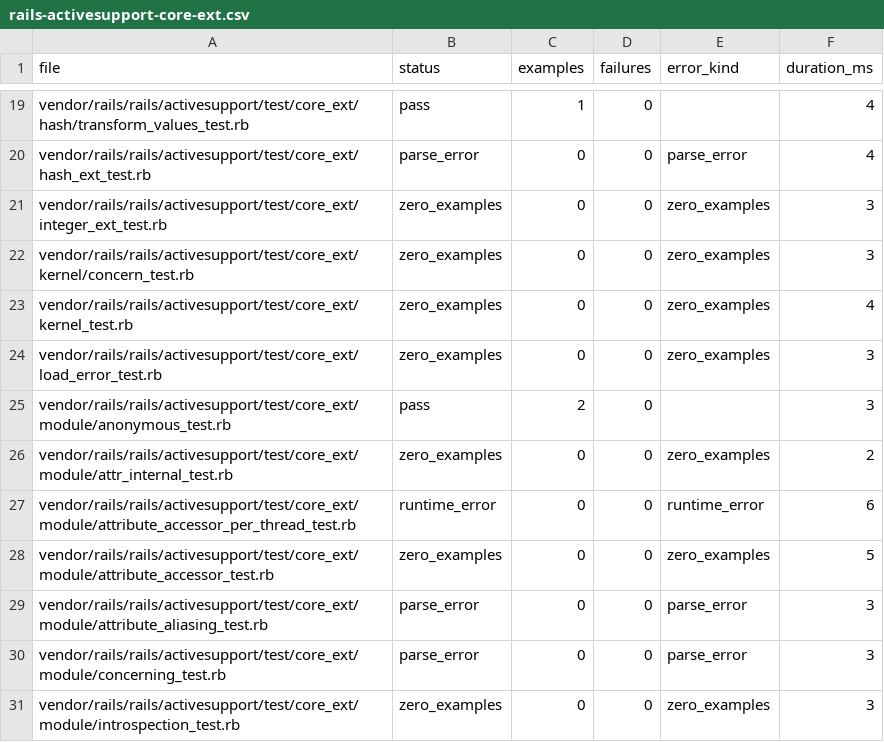
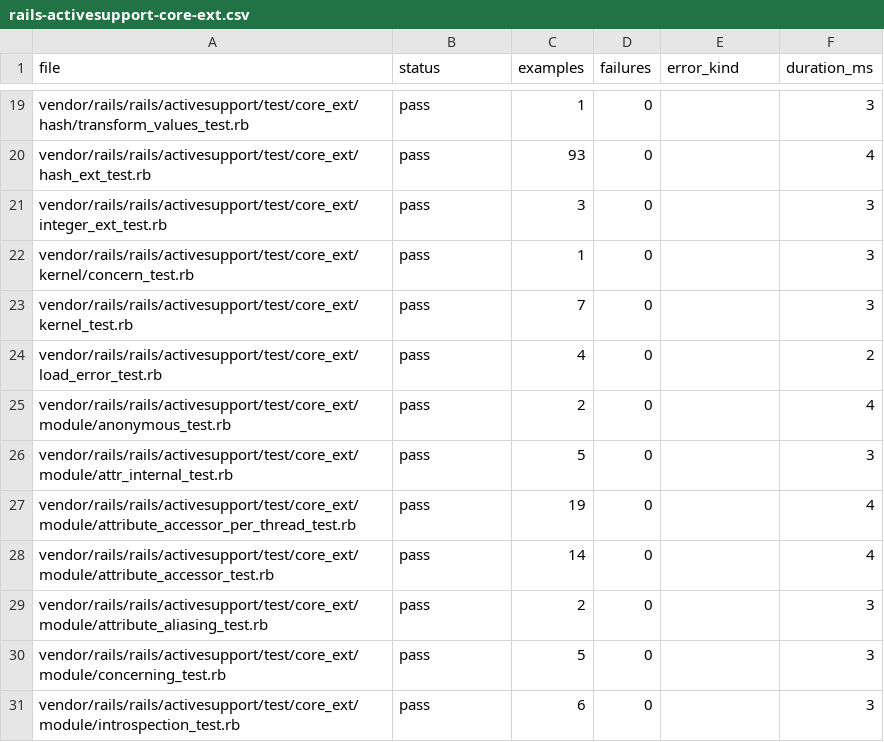
Before and after one commit to GoLangDream/rgo, a CSV file: reports/spec-status/rails-activesupport-core-ext.csv, drawn as a sheet; only a part is shown, gaps mark what is left out; the diff covers the shown part only; the diff names each change by its address in the sheet, - before the commit and + after, or states it on an @@ line.

```diff
--- a/reports/spec-status/rails-activesupport-core-ext.csv
+++ b/reports/spec-status/rails-activesupport-core-ext.csv
-F19 (duration_ms): 4
+F19 (duration_ms): 3
-B20 (status): parse_error
+B20 (status): pass
-C20 (examples): 0
+C20 (examples): 93
-E20 (error_kind): parse_error
+E20 (error_kind): (empty)
-B21:B24 (status): zero_examples
+B21:B24 (status): pass
-C21 (examples): 0
+C21 (examples): 3
-E21:E24 (error_kind): zero_examples
+E21:E24 (error_kind): (empty)
-C22 (examples): 0
+C22 (examples): 1
-C23 (examples): 0
+C23 (examples): 7
-F23 (duration_ms): 4
+F23 (duration_ms): 3
-C24 (examples): 0
+C24 (examples): 4
-F24 (duration_ms): 3
+F24 (duration_ms): 2
-F25 (duration_ms): 3
+F25 (duration_ms): 4
-B26 (status): zero_examples
+B26 (status): pass
-C26 (examples): 0
+C26 (examples): 5
-E26 (error_kind): zero_examples
+E26 (error_kind): (empty)
-F26 (duration_ms): 2
+F26 (duration_ms): 3
-B27 (status): runtime_error
+B27 (status): pass
-C27 (examples): 0
+C27 (examples): 19
-E27 (error_kind): runtime_error
+E27 (error_kind): (empty)
-F27 (duration_ms): 6
+F27 (duration_ms): 4
-B28 (status): zero_examples
+B28 (status): pass
-C28 (examples): 0
+C28 (examples): 14
-E28 (error_kind): zero_examples
+E28 (error_kind): (empty)
-F28 (duration_ms): 5
+F28 (duration_ms): 4
-B29:B30 (status): parse_error
+B29:B30 (status): pass
-C29 (examples): 0
+C29 (examples): 2
-E29:E30 (error_kind): parse_error
+E29:E30 (error_kind): (empty)
-C30 (examples): 0
+C30 (examples): 5
-B31 (status): zero_examples
+B31 (status): pass
-C31 (examples): 0
+C31 (examples): 6
-E31 (error_kind): zero_examples
+E31 (error_kind): (empty)
```
Also changed, not shown: 137 edited cells elsewhere in this file, reports/spec-status/enumerator.csv, reports/spec-status/io.csv, 55 other files.
